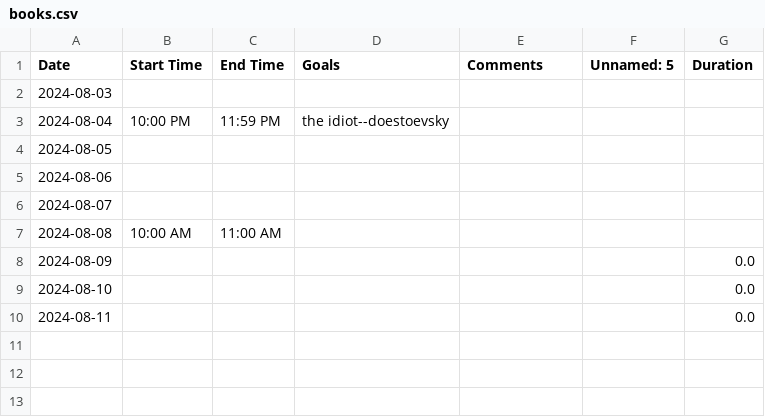
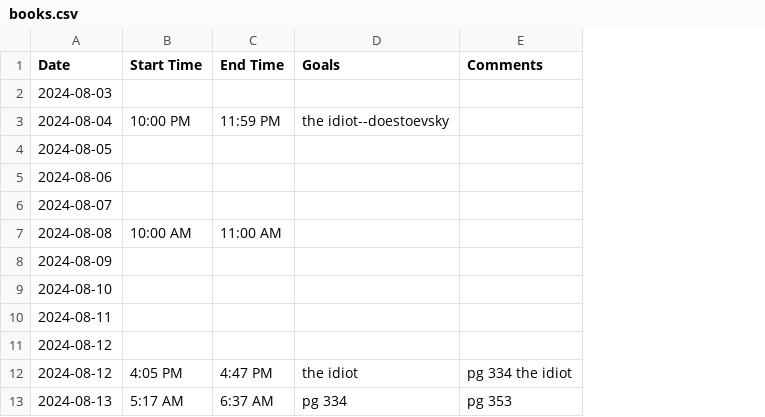
Before and after one commit to jerichlee2/aeren, a CSV file: csv/books.csv, drawn as a sheet; removed rows and columns are numbered as before the commit, all else as after; the diff names each change by its address in the sheet, - before the commit and + after, or states it on an @@ line.

```diff
--- a/csv/books.csv
+++ b/csv/books.csv
-column F (Unnamed: 5), empty
-column G (Duration), rows 8-10: all 0.0
+row 11: 2024-08-12
+row 12: 2024-08-12 | 4:05 PM | 4:47 PM | the idiot | pg 334 the idiot
+row 13: 2024-08-13 | 5:17 AM | 6:37 AM | pg 334 | pg 353
```
Also changed, not shown: csv/deepwork.csv, csv/diet.csv, 6 other files.
